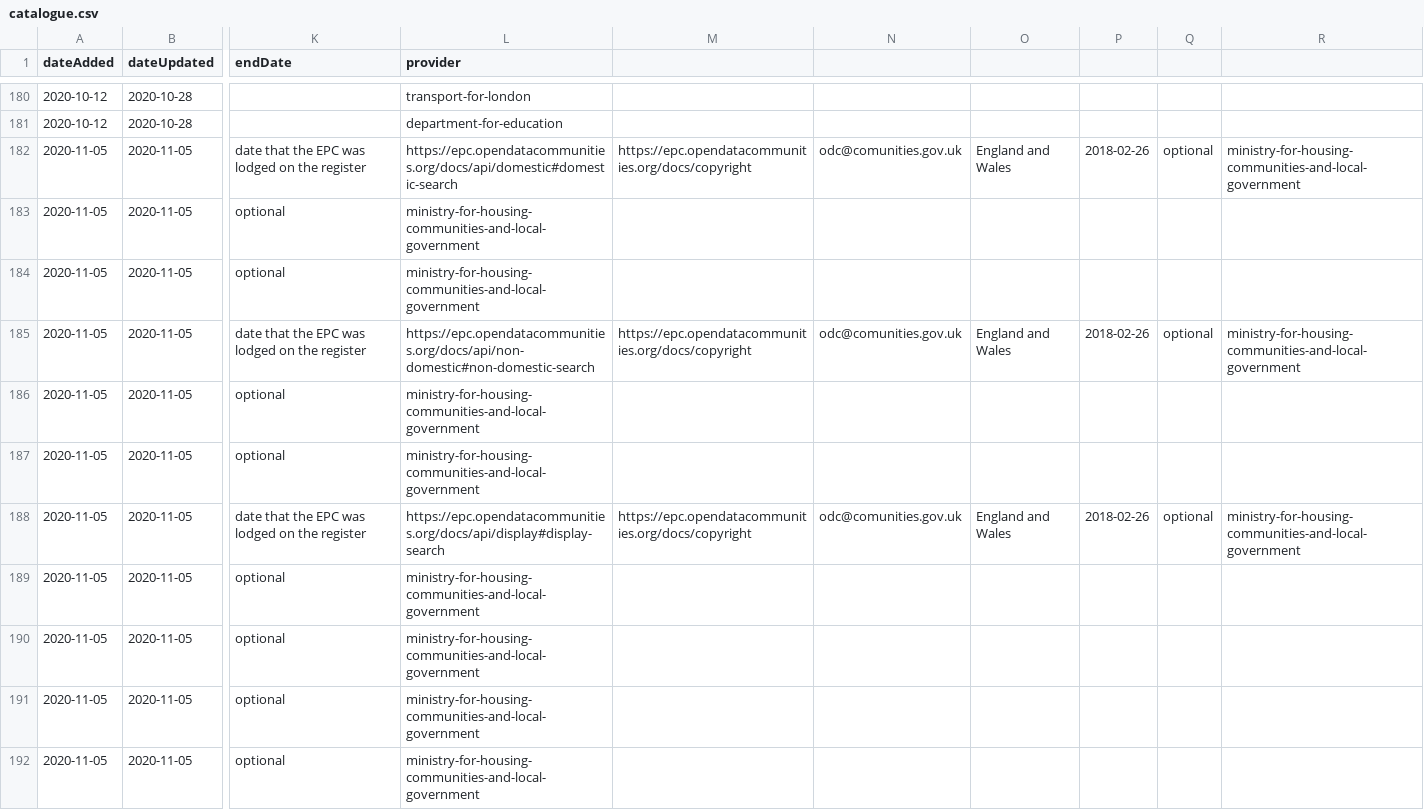
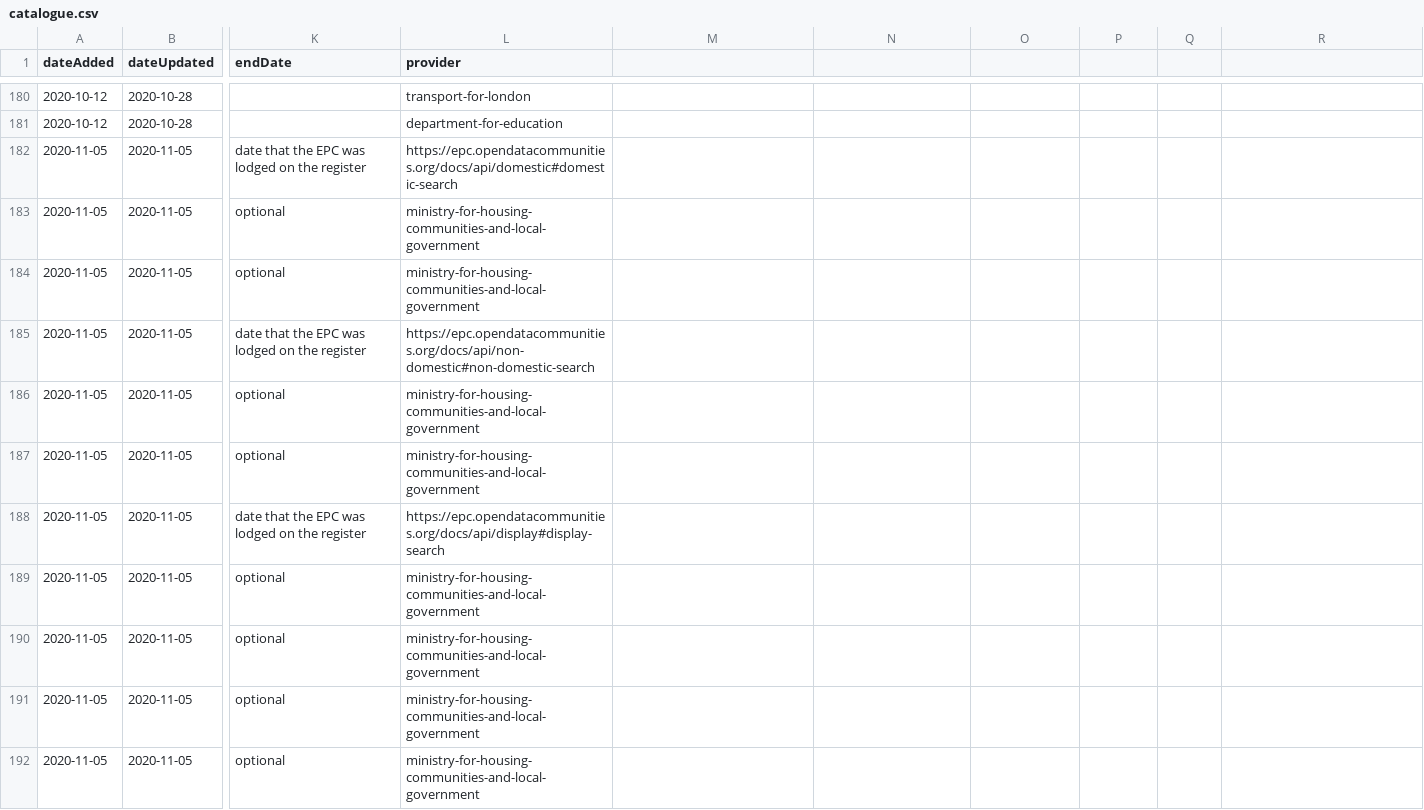
Before and after one commit to co-cddo/api-catalogue, a CSV file: data/catalogue.csv, drawn as a sheet; only a part is shown, gaps mark what is left out; the diff names each change by its address in the sheet, - before the commit and + after, or states it on an @@ line.

Commit message:
update csv file

```diff
--- a/data/catalogue.csv
+++ b/data/catalogue.csv
-M182: https://epc.opendatacommunities.org/docs/copyright
+M182: (empty)
-N182: odc@comunities.gov.uk
+N182: (empty)
-O182: England and Wales
+O182: (empty)
-P182: 2018-02-26
+P182: (empty)
-Q182: optional
+Q182: (empty)
-R182: ministry-for-housing-communities-and-local-government
+R182: (empty)
-M185: https://epc.opendatacommunities.org/docs/copyright
+M185: (empty)
-N185: odc@comunities.gov.uk
+N185: (empty)
-O185: England and Wales
+O185: (empty)
-P185: 2018-02-26
+P185: (empty)
-Q185: optional
+Q185: (empty)
-R185: ministry-for-housing-communities-and-local-government
+R185: (empty)
-M188: https://epc.opendatacommunities.org/docs/copyright
+M188: (empty)
-N188: odc@comunities.gov.uk
+N188: (empty)
-O188: England and Wales
+O188: (empty)
-P188: 2018-02-26
+P188: (empty)
-Q188: optional
+Q188: (empty)
-R188: ministry-for-housing-communities-and-local-government
+R188: (empty)
```
